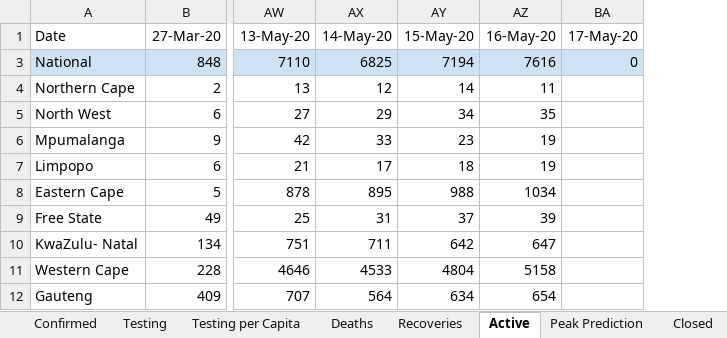
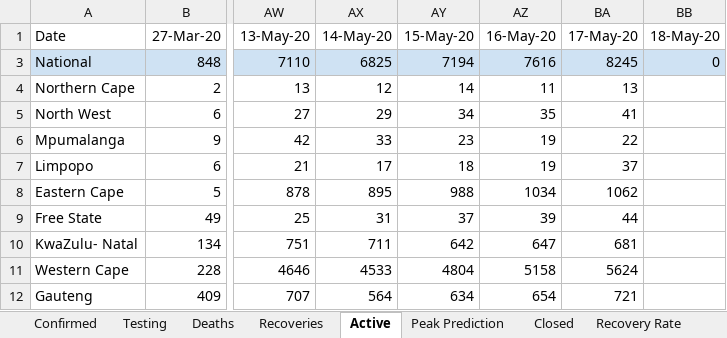
Before and after one commit to pkantue/covid2019, an Excel workbook: Data/Covid2019/SA_data_archive/Province_database.xlsx, sheet Active, drawn as a sheet; only a part is shown, gaps mark what is left out; values as stored, in another font and other column widths than the file's, no borders; charts and pictures not drawn; the diff names each change by its address in the sheet, - before the commit and + after, or states it on an @@ line.

```diff
--- a/Data/Covid2019/SA_data_archive/Province_database.xlsx (sheet Active)
+++ b/Data/Covid2019/SA_data_archive/Province_database.xlsx (sheet Active)
@@ sheet tab hidden: Testing per Capita @@
+column BB (18-May-20), row 3: 0
-BA3 (17-May-20): 0
+BA3 (17-May-20): 8245
-BA4 (17-May-20): (empty)
+BA4 (17-May-20): 13
-BA5 (17-May-20): (empty)
+BA5 (17-May-20): 41
-BA6 (17-May-20): (empty)
+BA6 (17-May-20): 22
-BA7 (17-May-20): (empty)
+BA7 (17-May-20): 37
-BA8 (17-May-20): (empty)
+BA8 (17-May-20): 1062
-BA9 (17-May-20): (empty)
+BA9 (17-May-20): 44
-BA10 (17-May-20): (empty)
+BA10 (17-May-20): 681
-BA11 (17-May-20): (empty)
+BA11 (17-May-20): 5624
-BA12 (17-May-20): (empty)
+BA12 (17-May-20): 721
```
Also changed, not shown: sheet Peak Prediction, sheet Testing, sheet Infection Rate, sheet Deaths, sheet Recoveries, sheet Confirmed, 3 more sheets, formulas that keep their value, charts or pictures.
